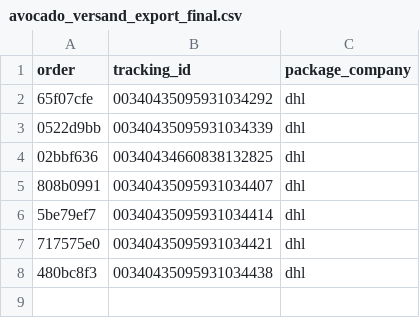
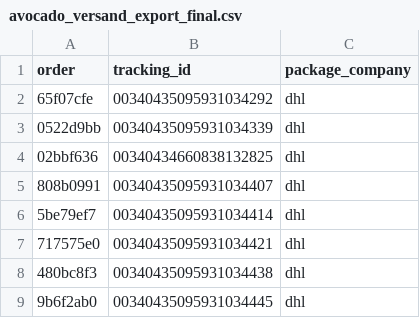
Before and after one commit to ads-dotcom/avocadoorderwalkiddycomlive, a CSV file: avocado_versand_export_final.csv, drawn as a sheet; the diff names each change by its address in the sheet, - before the commit and + after, or states it on an @@ line.

Commit message:
chore: update avocado_versand_export_final.csv (8 rows)

```diff
--- a/avocado_versand_export_final.csv
+++ b/avocado_versand_export_final.csv
+row 9: 9b6f2ab0 | 00340435095931034445 | dhl
```
